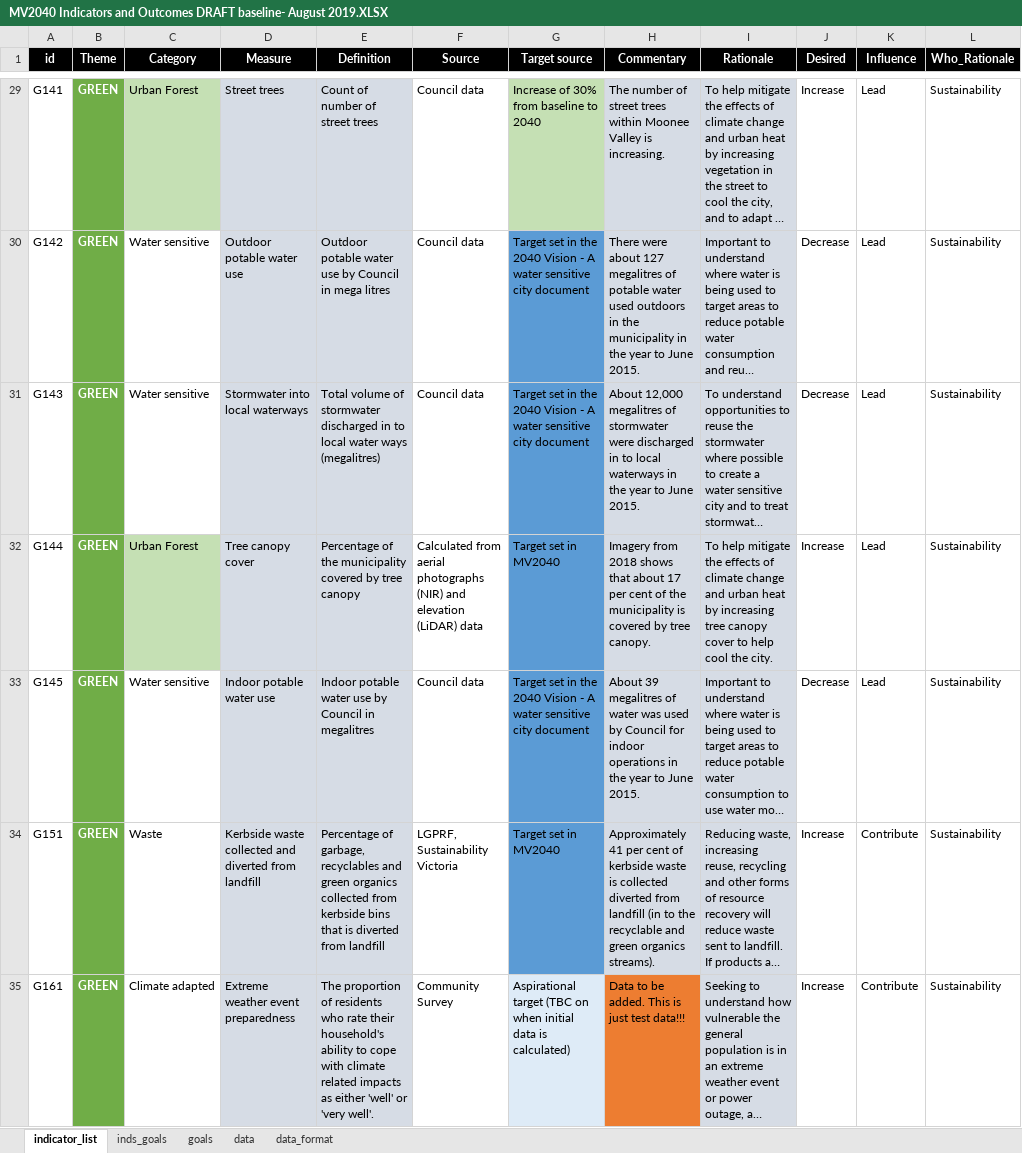
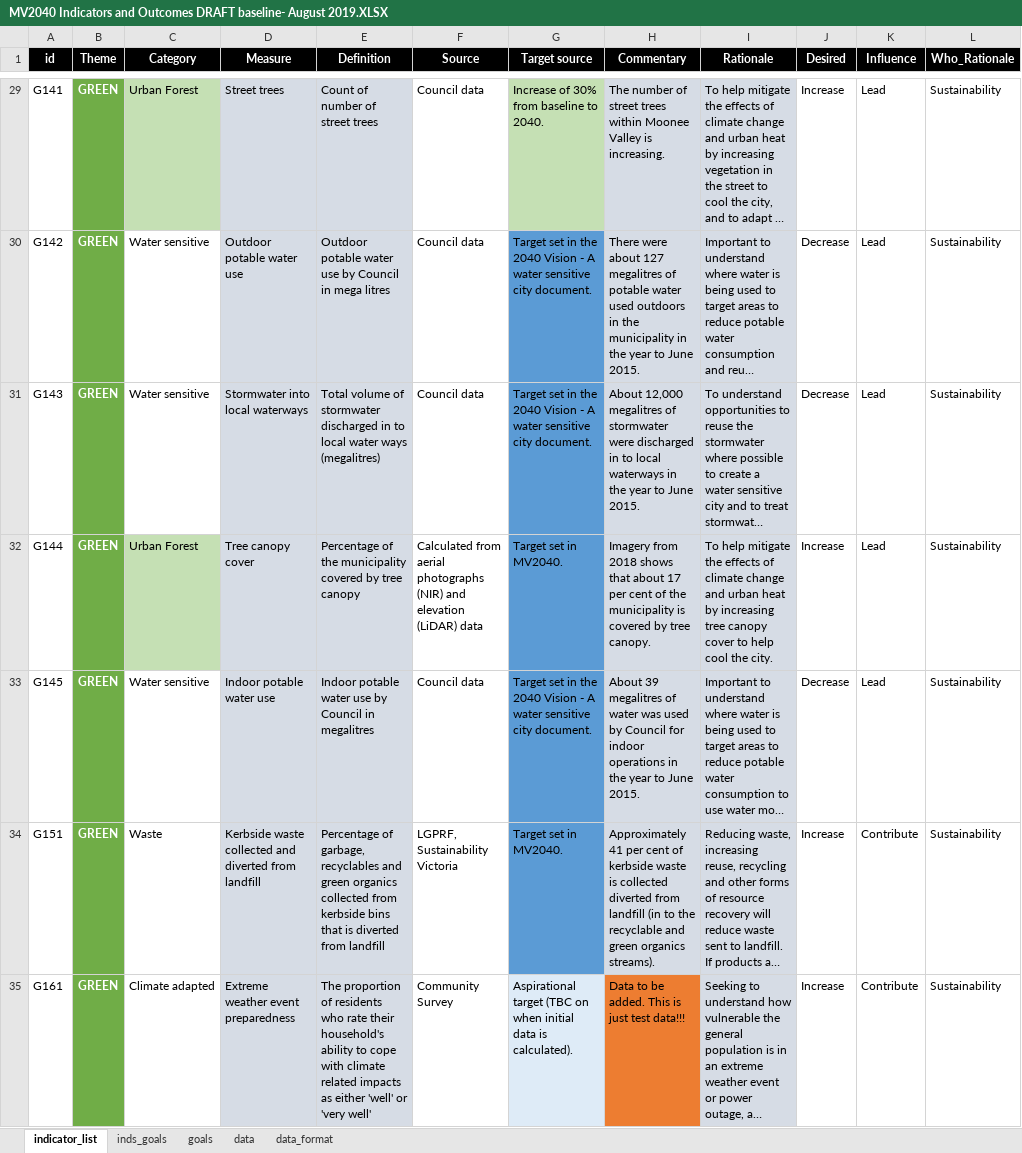
Before and after one commit to williamlai2/mv2040_outcomes_framework, an Excel workbook: MV2040 Indicators and Outcomes DRAFT baseline- August 2019.XLSX, sheet indicator_list, drawn as a sheet; only a part is shown, gaps mark what is left out; long unchanged cells end in …; values as stored, in another font and other column widths than the file's, no borders; conditional formats not drawn; the diff covers the shown part only; the diff names each change by its address in the sheet, - before the commit and + after, or states it on an @@ line.

Commit message:
full stops

```diff
--- a/MV2040 Indicators and Outcomes DRAFT baseline- August 2019.XLSX (sheet indicator_list)
+++ b/MV2040 Indicators and Outcomes DRAFT baseline- August 2019.XLSX (sheet indicator_list)
-G29 (Target source): Increase of 30% from baseline to 2040
+G29 (Target source): Increase of 30% from baseline to 2040.
-G30:G31 (Target source): …sensitive city document
+G30:G31 (Target source): …sensitive city document.
-G32 (Target source): Target set in MV2040
+G32 (Target source): Target set in MV2040.
-G33 (Target source): …sensitive city document
+G33 (Target source): …sensitive city document.
-G34 (Target source): Target set in MV2040
+G34 (Target source): Target set in MV2040.
-E35 (Definition): …or 'very well'.
+E35 (Definition): …or 'very well'
-G35 (Target source): …data is calculated)
+G35 (Target source): …data is calculated).
```
Also changed, not shown: 37 edited cells elsewhere in this sheet.
